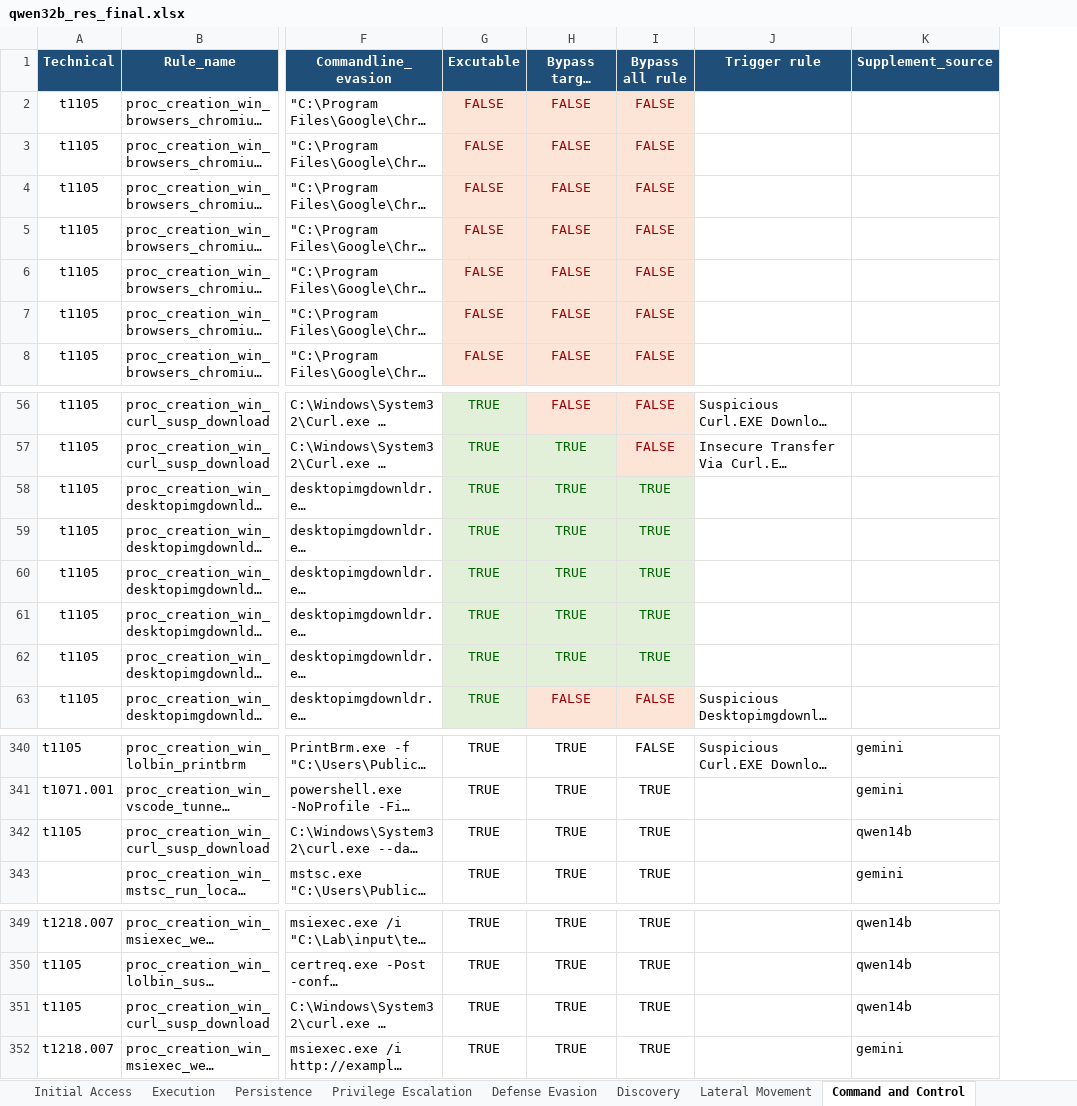
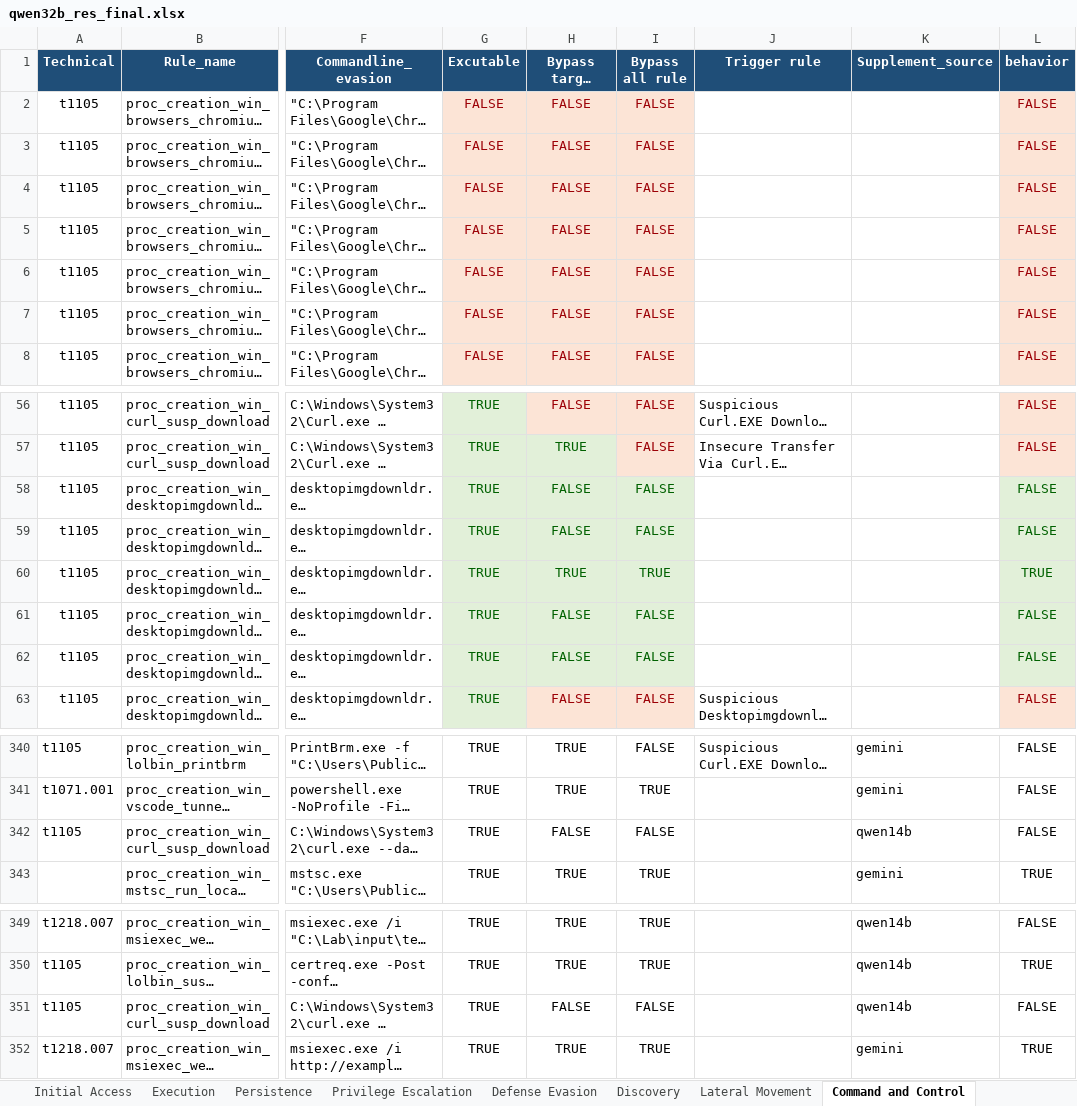
Before and after one commit to ThaiMX-hust/DATN1, an Excel workbook: results/results_final/qwen32b/qwen32b_res_final.xlsx, sheet Command and Control, drawn as a sheet; only a part is shown, gaps mark what is left out; long unchanged cells end in …; values as stored, in another font and other column widths than the file's, no borders; the diff names each change by its address in the sheet, - before the commit and + after, or states it on an @@ line.

Commit message:
add evasion sample to eval in patched_rule

```diff
--- a/results/results_final/qwen32b/qwen32b_res_final.xlsx (sheet Command and Control)
+++ b/results/results_final/qwen32b/qwen32b_res_final.xlsx (sheet Command and Control)
+column L (behavior), rows 2-8: all FALSE; rows 56-63: FALSE | FALSE | FALSE | FALSE | TRUE | FALSE | FALSE | FALSE; rows 340-343: FALSE | FALSE | FALSE | TRUE; rows 349-352: FALSE | TRUE | FALSE | TRUE
-H58:H59 (Bypass target rule): TRUE
+H58:H59 (Bypass target rule): FALSE
-I58:I59 (Bypass all rule): TRUE
+I58:I59 (Bypass all rule): FALSE
-H61:H62 (Bypass target rule): TRUE
+H61:H62 (Bypass target rule): FALSE
-I61:I62 (Bypass all rule): TRUE
+I61:I62 (Bypass all rule): FALSE
-H342 (Bypass target rule): TRUE
+H342 (Bypass target rule): FALSE
-I342 (Bypass all rule): TRUE
+I342 (Bypass all rule): FALSE
-H351 (Bypass target rule): TRUE
+H351 (Bypass target rule): FALSE
-I351 (Bypass all rule): TRUE
+I351 (Bypass all rule): FALSE
```
Also changed, not shown: sheet Defense Evasion, sheet Execution, sheet Discovery, sheet Reconnaissance, sheet Resource Development, sheet Initial Access, 7 more sheets, results/results_final/qwen14b/qwen14b_res_final.xlsx, 47 other files.
